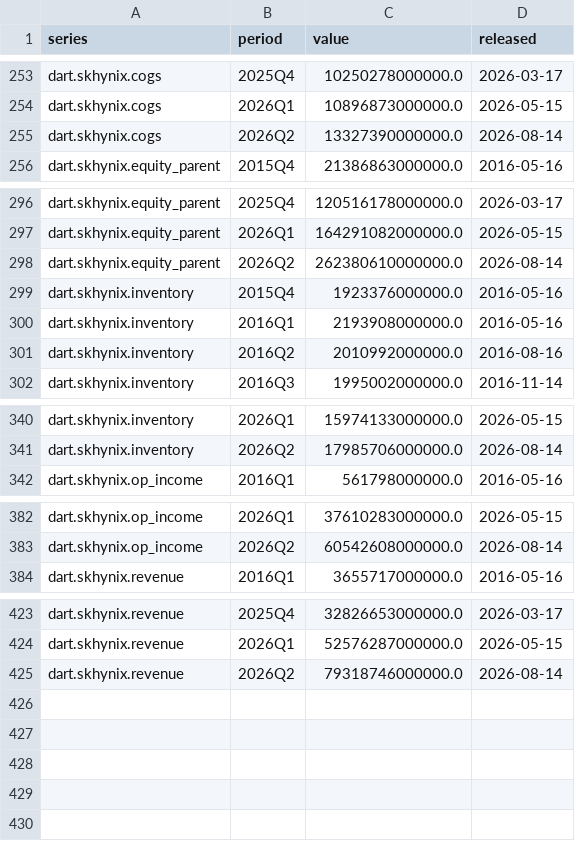
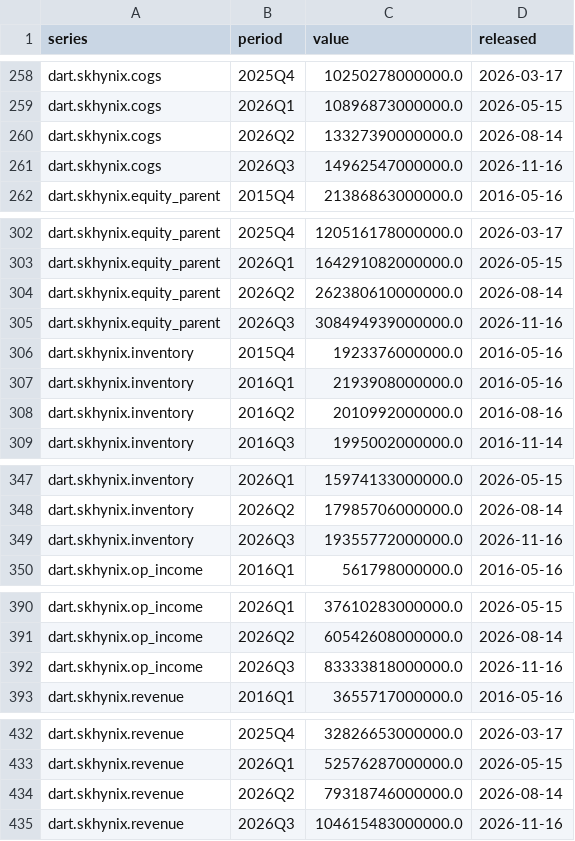
Before and after one commit to Obitsuki/semicycle, a CSV file: data/dart.csv, drawn as a sheet; only a part is shown, gaps mark what is left out; the diff covers the shown part only; the diff names each change by its address in the sheet, - before the commit and + after, or states it on an @@ line.

```diff
--- a/data/dart.csv
+++ b/data/dart.csv
+row 261: dart.skhynix.cogs | 2026Q3 | 14962547000000.0 | 2026-11-16
+row 305: dart.skhynix.equity_parent | 2026Q3 | 308494939000000.0 | 2026-11-16
+row 349: dart.skhynix.inventory | 2026Q3 | 19355772000000.0 | 2026-11-16
+row 392: dart.skhynix.op_income | 2026Q3 | 83333818000000.0 | 2026-11-16
+row 435: dart.skhynix.revenue | 2026Q3 | 104615483000000.0 | 2026-11-16
```
Also changed, not shown: 5 added rows elsewhere in this file, data/published.csv, data/releases.csv, 1 other file.
